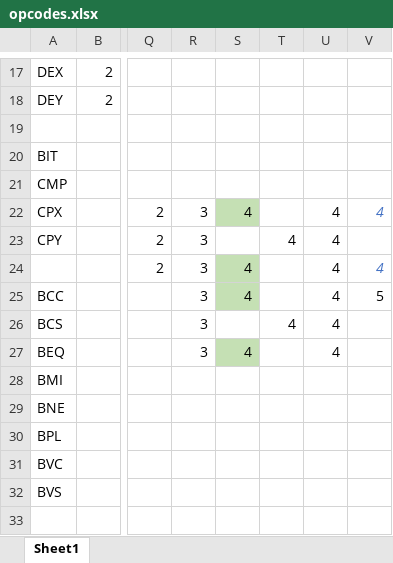
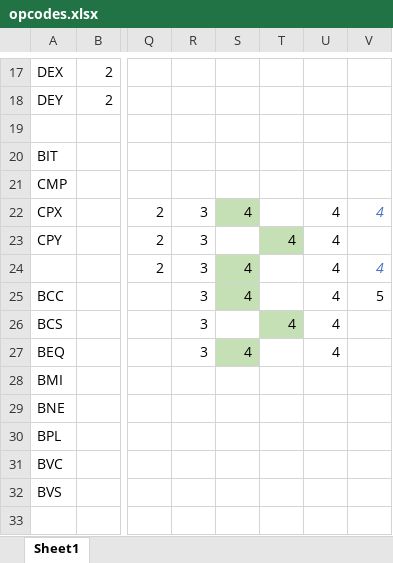
Before and after one commit to zhiyb/SVNES, an Excel workbook: opcodes.xlsx, sheet Sheet1, drawn as a sheet; only a part is shown, gaps mark what is left out; values as stored, in another font and other column widths than the file's, no borders; charts and pictures and conditional formats not drawn; the diff names each change by its address in the sheet, - before the commit and + after, or states it on an @@ line.

```diff
--- a/opcodes.xlsx (sheet Sheet1)
+++ b/opcodes.xlsx (sheet Sheet1)
-T23 fill: none
+T23 fill: #C5E0B4
-T26 fill: none
+T26 fill: #C5E0B4
```
Also changed, not shown: 3 other files.
